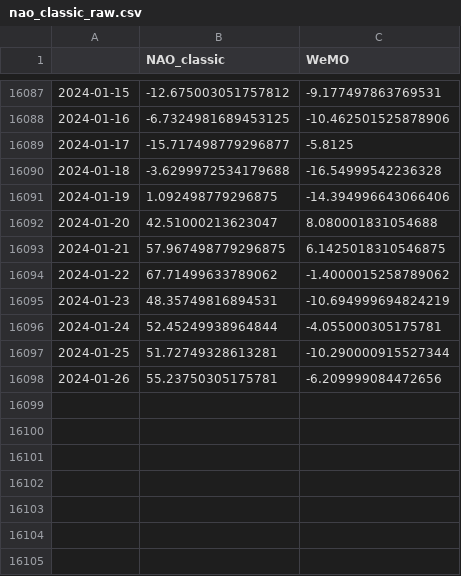
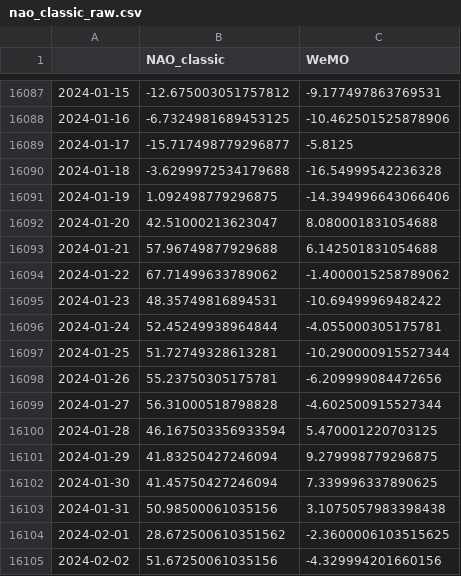
Before and after one commit to linusmagnusson/clint_ts_output, a CSV file: nao_classic_raw.csv, drawn as a sheet; only a part is shown, gaps mark what is left out.

```diff
--- a/nao_classic_raw.csv
+++ b/nao_classic_raw.csv
@@ -16092,5 +16092,5 @@
 2024-01-20,42.51000213623047,8.080001831054688
-2024-01-21,57.967498779296875,6.1425018310546875
+2024-01-21,57.96749877929688,6.142501831054688
 2024-01-22,67.71499633789062,-1.4000015258789062
-2024-01-23,48.35749816894531,-10.694999694824219
+2024-01-23,48.35749816894531,-10.69499969482422
 2024-01-24,52.45249938964844,-4.055000305175781
@@ -16098 +16098,8 @@
 2024-01-26,55.23750305175781,-6.209999084472656
+2024-01-27,56.31000518798828,-4.602500915527344
+2024-01-28,46.167503356933594,5.470001220703125
+2024-01-29,41.83250427246094,9.279998779296875
+2024-01-30,41.45750427246094,7.339996337890625
+2024-01-31,50.98500061035156,3.1075057983398438
+2024-02-01,28.672500610351562,-2.3600006103515625
+2024-02-02,51.67250061035156,-4.329994201660156
```
Also changed, not shown: area_AO1000_raw.csv, area_AO500_raw.csv, 12 other files.
